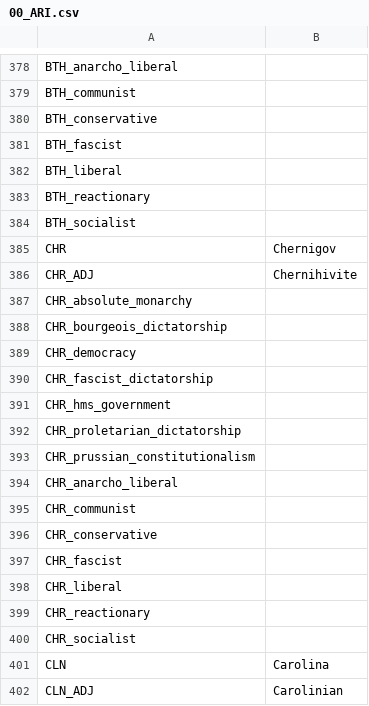
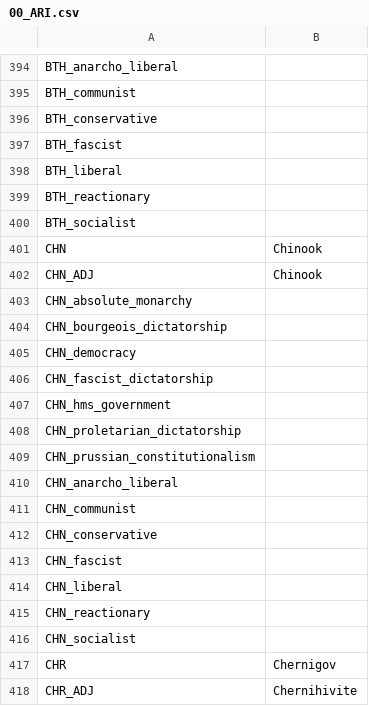
Before and after one commit to Cynic2201/Roma-Invicta-Vic-2, a CSV file: RI/localisation/00_ARI.csv, drawn as a sheet; only a part is shown, gaps mark what is left out; the shorter side is filled out with more unchanged rows; the diff covers the shown part only; the diff names each change by its address in the sheet, - before the commit and + after, or states it on an @@ line.

```diff
--- a/RI/localisation/00_ARI.csv
+++ b/RI/localisation/00_ARI.csv
+row 401: CHN | Chinook
+row 402: CHN_ADJ | Chinook
+row 403: CHN_absolute_monarchy
+row 404: CHN_bourgeois_dictatorship
+row 405: CHN_democracy
+row 406: CHN_fascist_dictatorship
+row 407: CHN_hms_government
+row 408: CHN_proletarian_dictatorship
+row 409: CHN_prussian_constitutionalism
+row 410: CHN_anarcho_liberal
+row 411: CHN_communist
+row 412: CHN_conservative
+row 413: CHN_fascist
+row 414: CHN_liberal
+row 415: CHN_reactionary
+row 416: CHN_socialist
```
Also changed, not shown: 48 added rows elsewhere in this file, 41 other files.
